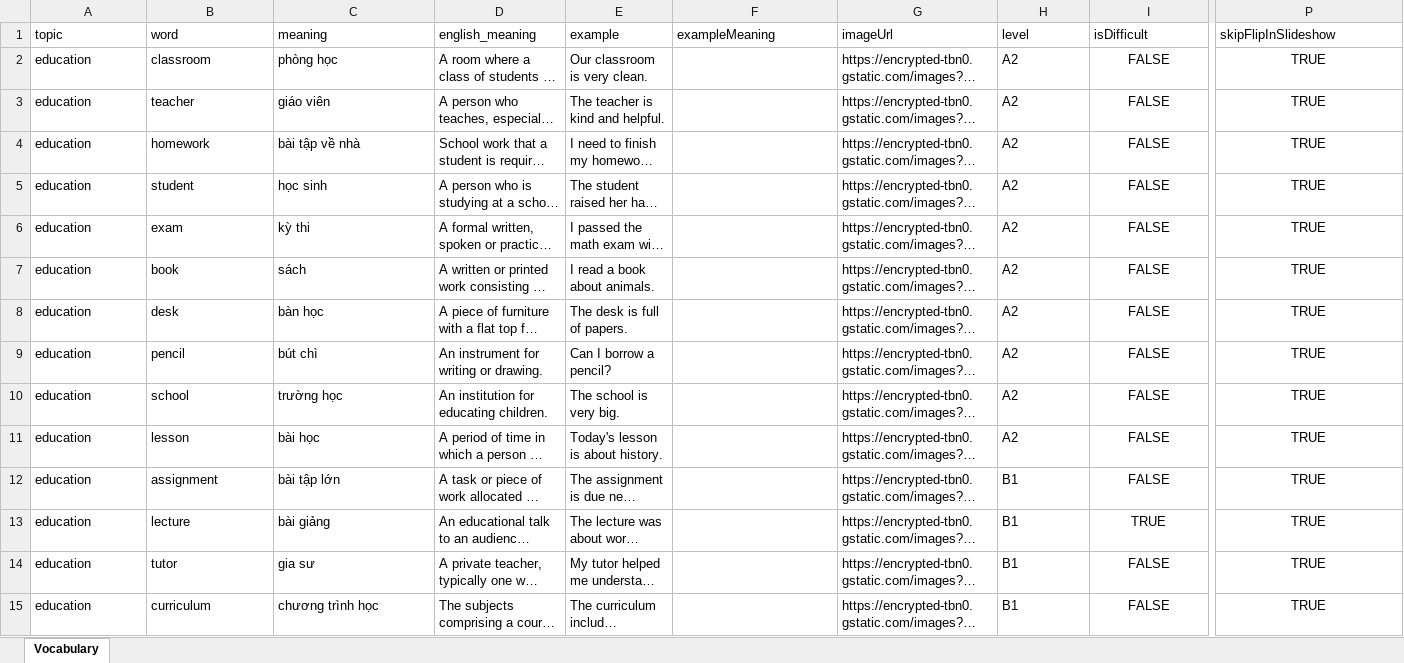
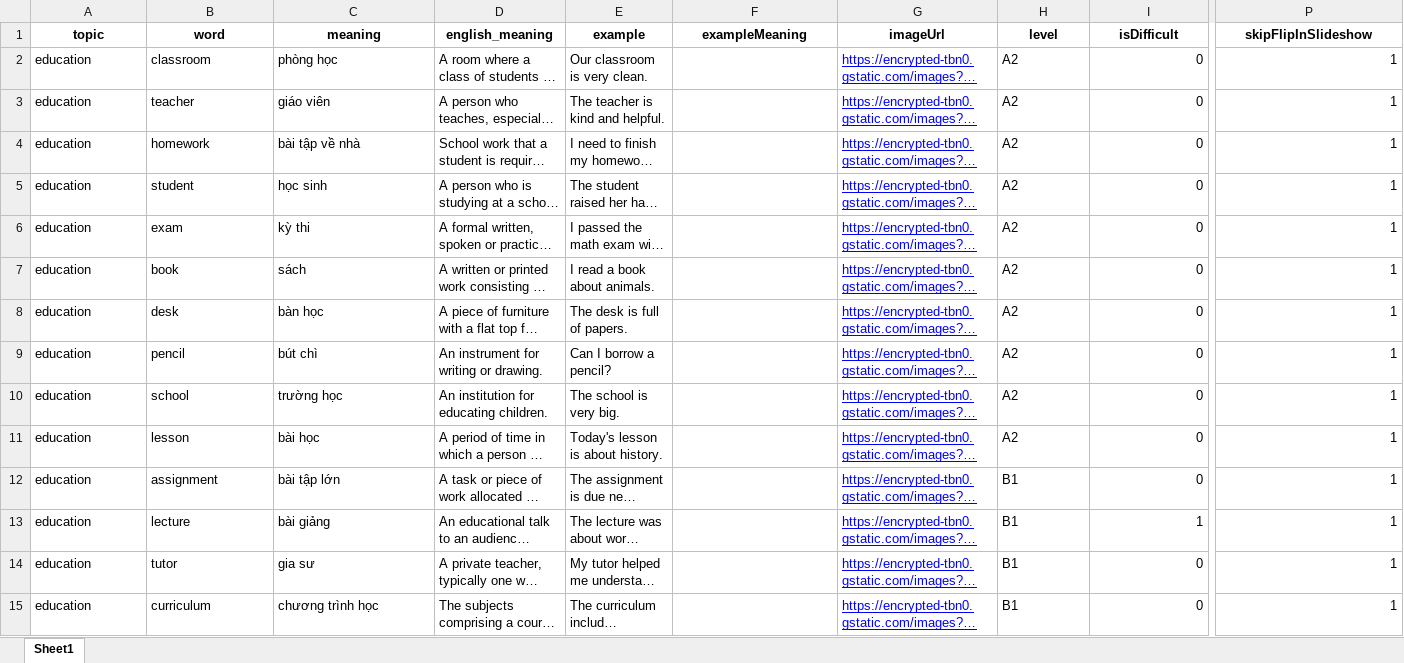
Before and after one commit to minhne432/vob-data, an Excel workbook: vstep_vocabulary.xlsx, sheet Sheet1, drawn as a sheet; only a part is shown, gaps mark what is left out; long unchanged cells end in …; values as stored, in another font and other column widths than the file's, no borders; the diff covers the shown part only; the diff names each change by its address in the sheet, - before the commit and + after, or states it on an @@ line.

Commit message:
update

```diff
--- a/vstep_vocabulary.xlsx (sheet Sheet1)
+++ b/vstep_vocabulary.xlsx (sheet Sheet1)
-sheet tab: Vocabulary
+sheet tab: Sheet1
@@ A1:P1 bold: off → on, alignment: left → center @@
@@ G2:G15 underline: off → on, text colour: black → #0000FF @@
-I2:I12 (isDifficult): FALSE
+I2:I12 (isDifficult): 0
-I2:I15 alignment: center
+I2:I15 alignment: right
-P2:P15 (skipFlipInSlideshow): TRUE
+P2:P15 (skipFlipInSlideshow): 1
-P2:P15 alignment: center
+P2:P15 alignment: right
-I13 (isDifficult): TRUE
+I13 (isDifficult): 1
-I14:I15 (isDifficult): FALSE
+I14:I15 (isDifficult): 0
```
Also changed, not shown: 1223 edited cells and cell formats elsewhere in this sheet.
